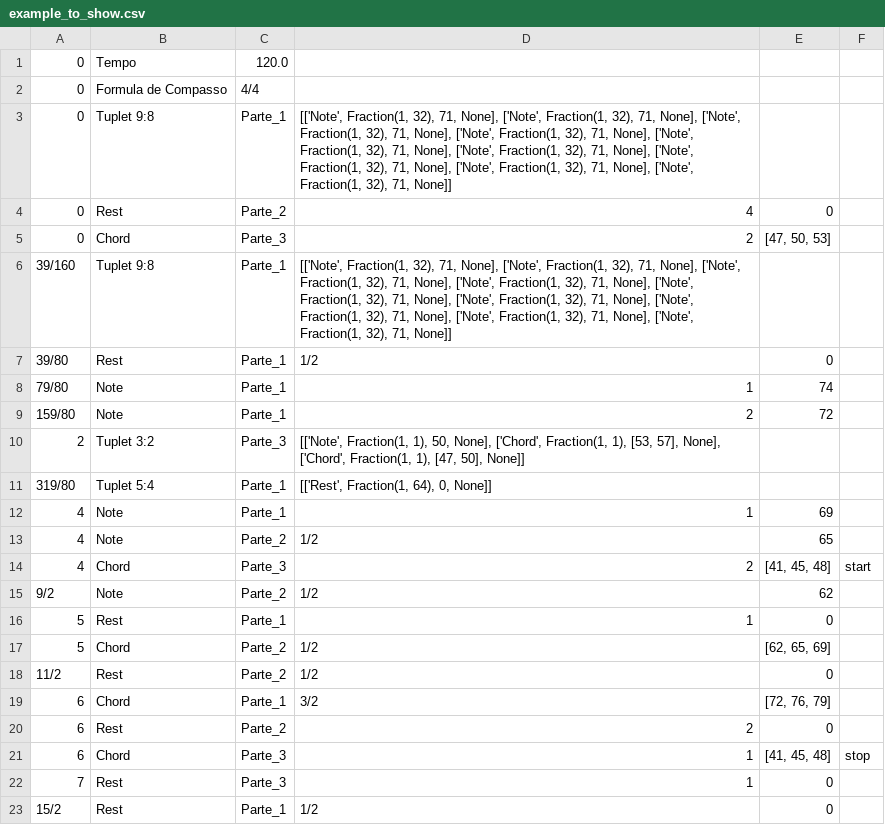
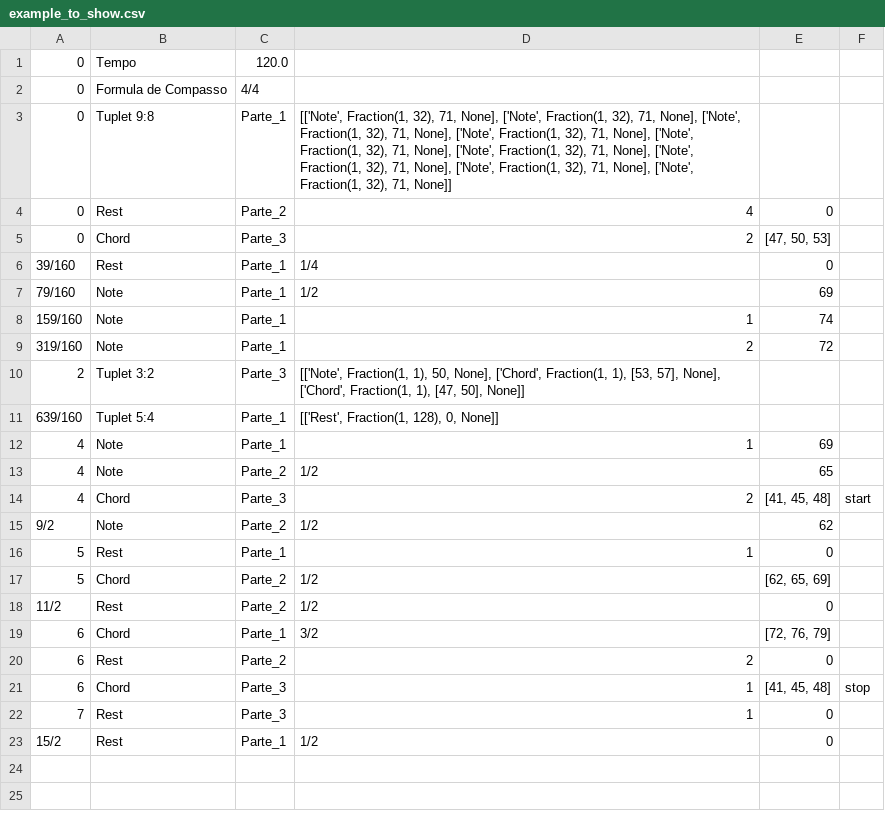
Before and after one commit to siliconemonster/bAIthoven, a CSV file: src/csvs/example_to_show.csv, drawn as a sheet.

```diff
--- a/src/csvs/example_to_show.csv
+++ b/src/csvs/example_to_show.csv
@@ -5,8 +5,8 @@
 0,Chord,Parte_3,2,"[47, 50, 53]",
-39/160,Tuplet 9:8,Parte_1,"[['Note', Fraction(1, 32), 71, None], ['Note', Fraction(1, 32), 71, None], ['Note', Fraction(1, 32), 71, None], ['Note', Fraction(1, 32), 71, None], ['Note', Fraction(1, 32), 71, None], ['Note', Fraction(1, 32), 71, None], ['Note', Fraction(1, 32), 71, None], ['Note', Fraction(1, 32), 71, None], ['Note', Fraction(1, 32), 71, None]]"
-39/80,Rest,Parte_1,1/2,0,
-79/80,Note,Parte_1,1,74,
-159/80,Note,Parte_1,2,72,
+39/160,Rest,Parte_1,1/4,0,
+79/160,Note,Parte_1,1/2,69,
+159/160,Note,Parte_1,1,74,
+319/160,Note,Parte_1,2,72,
 2,Tuplet 3:2,Parte_3,"[['Note', Fraction(1, 1), 50, None], ['Chord', Fraction(1, 1), [53, 57], None], ['Chord', Fraction(1, 1), [47, 50], None]]"
-319/80,Tuplet 5:4,Parte_1,"[['Rest', Fraction(1, 64), 0, None]]"
+639/160,Tuplet 5:4,Parte_1,"[['Rest', Fraction(1, 128), 0, None]]"
 4,Note,Parte_1,1,69,
```
Also changed, not shown: 2 other files.
